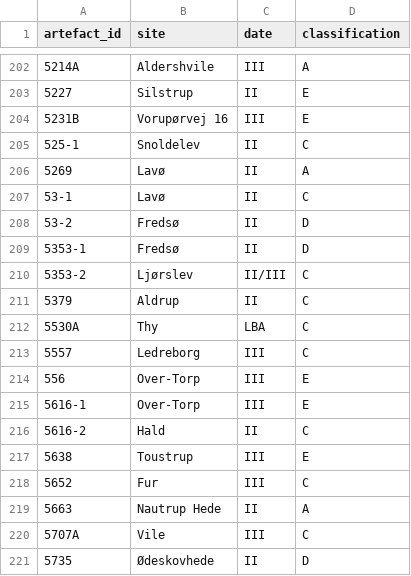
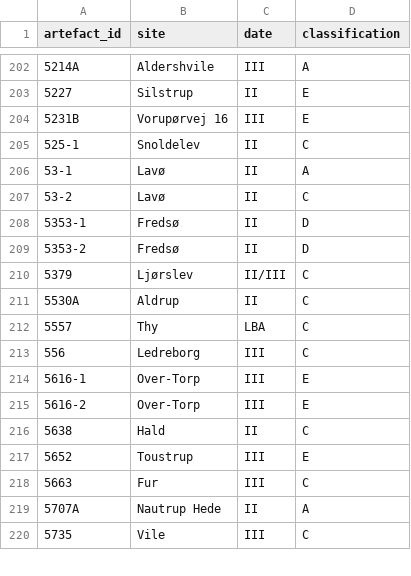
Before and after one commit to CSHoggard/-gmm_liverpool_2020, a CSV file: workshop_two/vestergaard_and_hoggard_2019.csv, drawn as a sheet; only a part is shown, gaps mark what is left out; the diff covers the shown part only.

Commit message:
data changes

```diff
--- a/workshop_two/vestergaard_and_hoggard_2019.csv
+++ b/workshop_two/vestergaard_and_hoggard_2019.csv
@@ -205,17 +205,16 @@ artefact_id,site,date,classification
 525-1,Snoldelev,II,C
-5269,Lavø,II,A
-53-1,Lavø,II,C
-53-2,Fredsø,II,D
+53-1,Lavø,II,A
+53-2,Lavø,II,C
 5353-1,Fredsø,II,D
-5353-2,Ljørslev,II/III,C
-5379,Aldrup,II,C
-5530A,Thy,LBA,C
-5557,Ledreborg,III,C
-556,Over-Torp,III,E
+5353-2,Fredsø,II,D
+5379,Ljørslev,II/III,C
+5530A,Aldrup,II,C
+5557,Thy,LBA,C
+556,Ledreborg,III,C
 5616-1,Over-Torp,III,E
-5616-2,Hald,II,C
-5638,Toustrup,III,E
-5652,Fur,III,C
-5663,Nautrup Hede,II,A
-5707A,Vile,III,C
-5735,Ødeskovhede,II,D
+5616-2,Over-Torp,III,E
+5638,Hald,II,C
+5652,Toustrup,III,E
+5663,Fur,III,C
+5707A,Nautrup Hede,II,A
+5735,Vile,III,C
```
Also changed, not shown: 83 edited cells elsewhere in this file, 6 other files.
